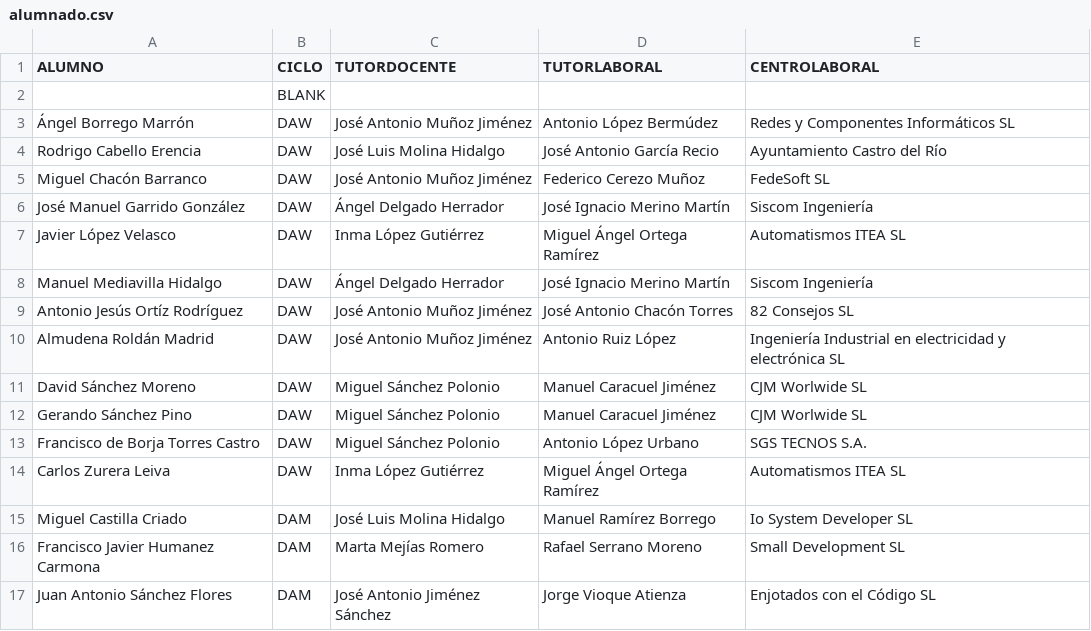
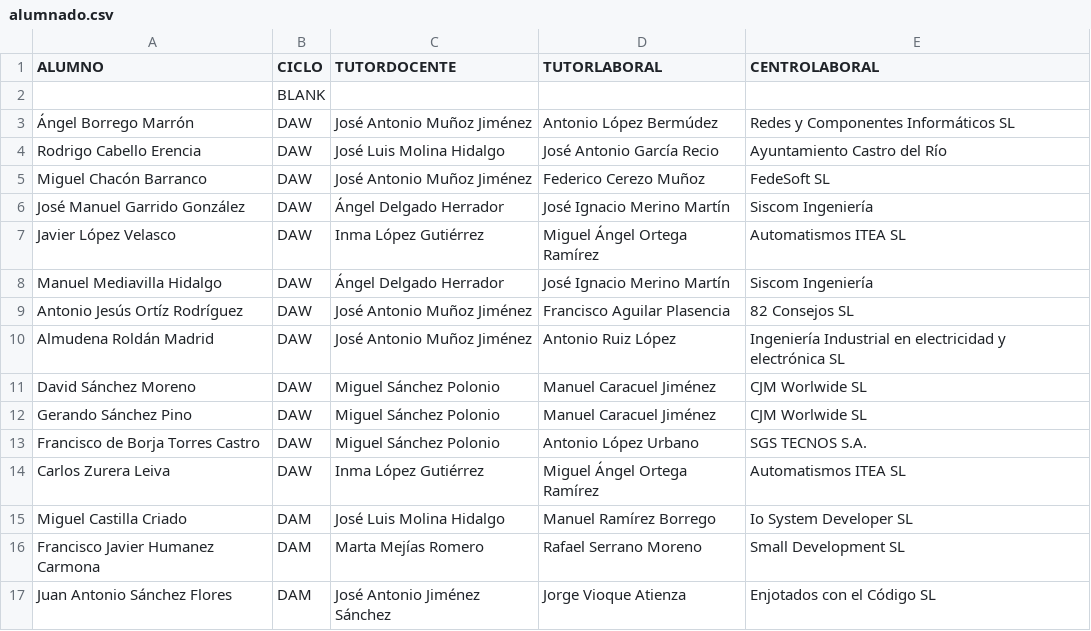
Before and after one commit to jamj2000/semana-fct, a CSV file: assets/alumnado.csv, drawn as a sheet.

Commit message:
Update alumnado.csv

```diff
--- a/assets/alumnado.csv
+++ b/assets/alumnado.csv
@@ -8,3 +8,3 @@ Javier López Velasco,DAW,Inma López Gutiérrez,Miguel Ángel Ortega Ramírez,A
 Manuel Mediavilla Hidalgo,DAW,Ángel Delgado Herrador,José Ignacio Merino Martín,Siscom Ingeniería
-Antonio Jesús Ortíz Rodríguez,DAW,José Antonio Muñoz Jiménez,José Antonio Chacón Torres,82 Consejos SL
+Antonio Jesús Ortíz Rodríguez,DAW,José Antonio Muñoz Jiménez,Francisco Aguilar Plasencia,82 Consejos SL
 Almudena Roldán Madrid,DAW,José Antonio Muñoz Jiménez,Antonio Ruiz López,Ingeniería Industrial en electricidad y electrónica SL
```
